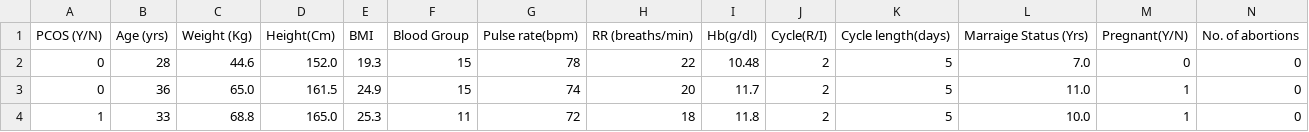
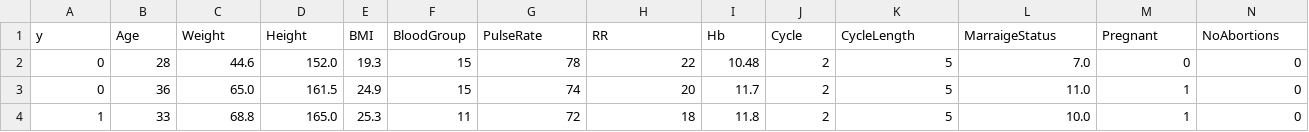
Before and after one commit to Martin-carrizalez/CHATBOT-SOP-CON-IMG, a CSV file: dataset/PCOS_data_cleaned.csv, drawn as a sheet; only a part is shown; removed rows and columns are numbered as before the commit, all else as after; rows hold the shown columns only; the diff names each change by its address in the sheet, - before the commit and + after, or states it on an @@ line.

Commit message:
Finished EDA and updated dataset cleaned again.

```diff
--- a/dataset/PCOS_data_cleaned.csv
+++ b/dataset/PCOS_data_cleaned.csv
-row 1: PCOS (Y/N) | Age (yrs) | Weight (Kg) | Height(Cm) | BMI | Blood Group | Pulse rate(bpm) | RR (breaths/min) | Hb(g/dl) | Cycle(R/I) | Cycle length(days) | Marraige Status (Yrs) | Pregnant(Y/N) | No. of abortions
+row 1: y | Age | Weight | Height | BMI | BloodGroup | PulseRate | RR | Hb | Cycle | CycleLength | MarraigeStatus | Pregnant | NoAbortions
```
Also changed, not shown: 2 other files.
